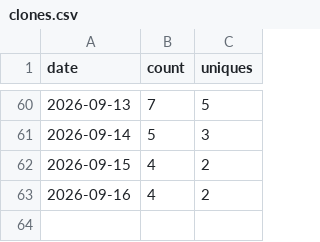
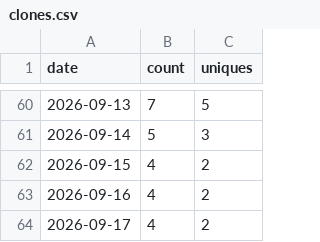
Before and after one commit to Kr1sCode/homelab-dashboard, a CSV file: .github/traffic/clones.csv, drawn as a sheet; only a part is shown, gaps mark what is left out.

```diff
--- a/.github/traffic/clones.csv
+++ b/.github/traffic/clones.csv
@@ -63 +63,2 @@ date,count,uniques
 2026-09-16,4,2
+2026-09-17,4,2
```
Also changed, not shown: .github/traffic/views.csv.
